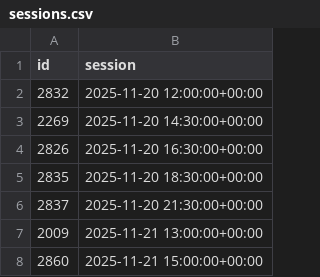
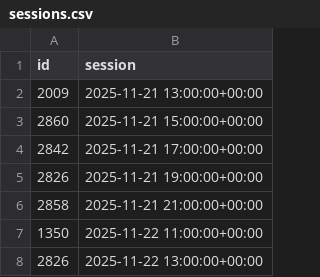
Before and after one commit to andrebastosdias/medeia-imdb, a CSV file: data/sessions.csv, drawn as a sheet; only a part is shown; the shorter side is filled out with more unchanged rows; the diff names each change by its address in the sheet, - before the commit and + after, or states it on an @@ line.

```diff
--- a/data/sessions.csv
+++ b/data/sessions.csv
-row 2: 2832 | 2025-11-20 12:00:00+00:00
-row 3: 2269 | 2025-11-20 14:30:00+00:00
-row 4: 2826 | 2025-11-20 16:30:00+00:00
-row 5: 2835 | 2025-11-20 18:30:00+00:00
-row 6: 2837 | 2025-11-20 21:30:00+00:00
```
